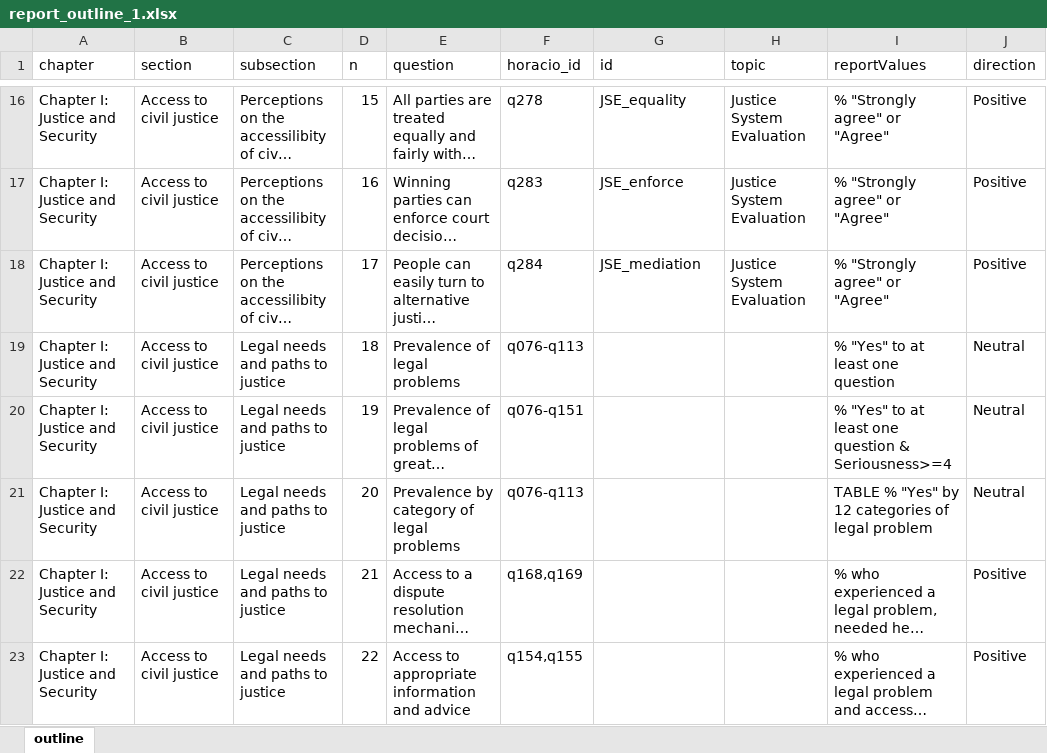
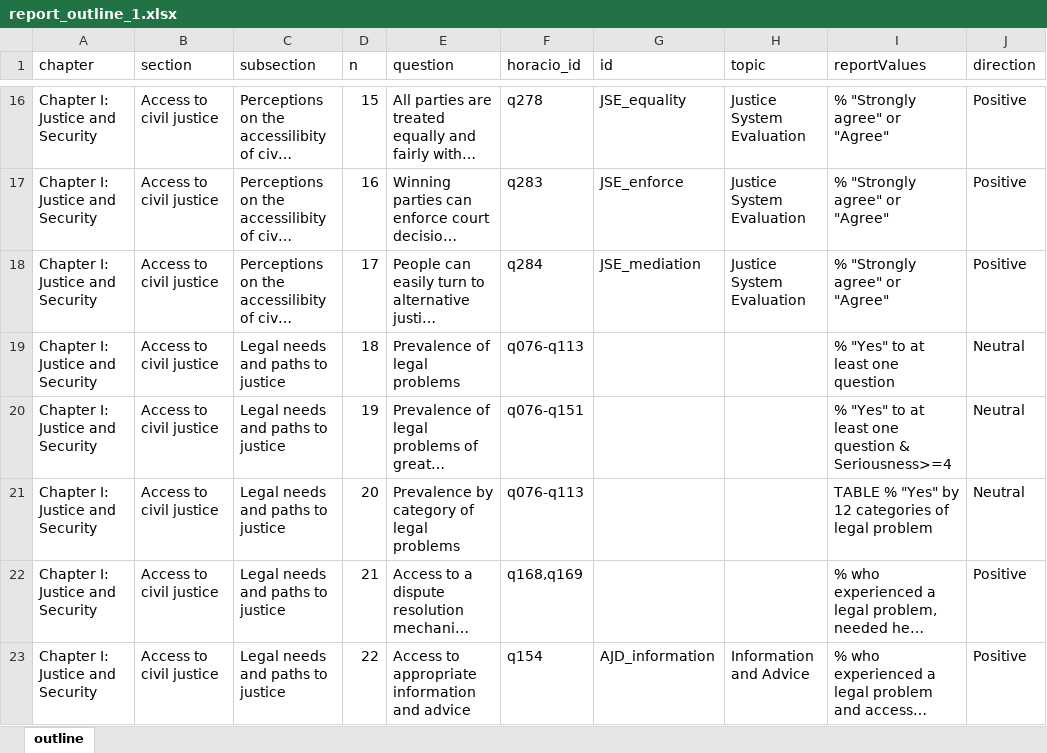
Before and after one commit to WJP-DAU/eu-gpp-report, an Excel workbook: data-viz/inputs/report_outline_1.xlsx, sheet outline, drawn as a sheet; only a part is shown, gaps mark what is left out; long unchanged cells end in …; values as stored, in another font and other column widths than the file's, no borders; the diff covers the shown part only; the diff names each change by its address in the sheet, - before the commit and + after, or states it on an @@ line.

Commit message:
expand rows for chart 22

```diff
--- a/data-viz/inputs/report_outline_1.xlsx (sheet outline)
+++ b/data-viz/inputs/report_outline_1.xlsx (sheet outline)
-F23 (horacio_id): q154,q155
+F23 (horacio_id): q154
-G23 (id): (empty)
+G23 (id): AJD_information
-H23 (topic): (empty)
+H23 (topic): Information and Advice
```
Also changed, not shown: 1 added row elsewhere in this sheet.
